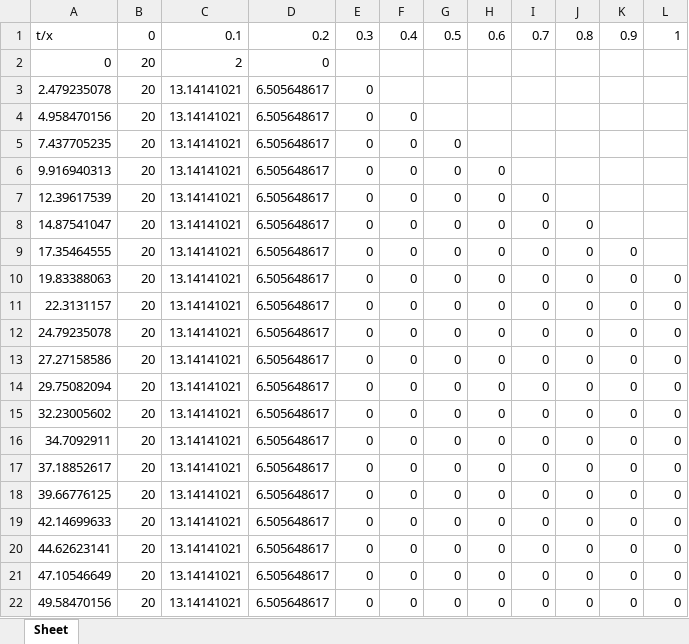
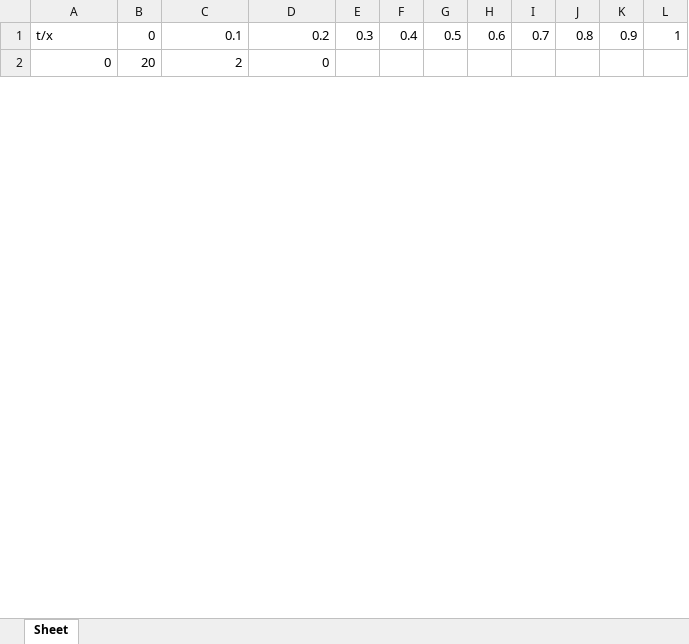
Before and after one commit to Dimichanga/Stefan_problem, an Excel workbook: Solution of the Stefan problem.xlsx, sheet Sheet, drawn as a sheet; only a part is shown; values as stored, in another font and other column widths than the file's, no borders; removed rows and columns are numbered as before the commit, all else as after; the diff covers the shown part only; the diff names each change by its address in the sheet, - before the commit and + after, or states it on an @@ line.

```diff
--- a/Solution of the Stefan problem.xlsx (sheet Sheet)
+++ b/Solution of the Stefan problem.xlsx (sheet Sheet)
-row 3: 2.479235078 | 20 | 13.14141021 | 6.505648617 | 0
-row 4: 4.958470156 | 20 | 13.14141021 | 6.505648617 | 0 | 0
-row 5: 7.437705235 | 20 | 13.14141021 | 6.505648617 | 0 | 0 | 0
-row 6: 9.916940313 | 20 | 13.14141021 | 6.505648617 | 0 | 0 | 0 | 0
-row 7: 12.39617539 | 20 | 13.14141021 | 6.505648617 | 0 | 0 | 0 | 0 | 0
-row 8: 14.87541047 | 20 | 13.14141021 | 6.505648617 | 0 | 0 | 0 | 0 | 0 | 0
-row 9: 17.35464555 | 20 | 13.14141021 | 6.505648617 | 0 | 0 | 0 | 0 | 0 | 0 | 0
-row 10: 19.83388063 | 20 | 13.14141021 | 6.505648617 | 0 | 0 | 0 | 0 | 0 | 0 | 0 | 0
-row 11: 22.3131157 | 20 | 13.14141021 | 6.505648617 | 0 | 0 | 0 | 0 | 0 | 0 | 0 | 0
-row 12: 24.79235078 | 20 | 13.14141021 | 6.505648617 | 0 | 0 | 0 | 0 | 0 | 0 | 0 | 0
-row 13: 27.27158586 | 20 | 13.14141021 | 6.505648617 | 0 | 0 | 0 | 0 | 0 | 0 | 0 | 0
-row 14: 29.75082094 | 20 | 13.14141021 | 6.505648617 | 0 | 0 | 0 | 0 | 0 | 0 | 0 | 0
-row 15: 32.23005602 | 20 | 13.14141021 | 6.505648617 | 0 | 0 | 0 | 0 | 0 | 0 | 0 | 0
-row 16: 34.7092911 | 20 | 13.14141021 | 6.505648617 | 0 | 0 | 0 | 0 | 0 | 0 | 0 | 0
-row 17: 37.18852617 | 20 | 13.14141021 | 6.505648617 | 0 | 0 | 0 | 0 | 0 | 0 | 0 | 0
-row 18: 39.66776125 | 20 | 13.14141021 | 6.505648617 | 0 | 0 | 0 | 0 | 0 | 0 | 0 | 0
-row 19: 42.14699633 | 20 | 13.14141021 | 6.505648617 | 0 | 0 | 0 | 0 | 0 | 0 | 0 | 0
-row 20: 44.62623141 | 20 | 13.14141021 | 6.505648617 | 0 | 0 | 0 | 0 | 0 | 0 | 0 | 0
-row 21: 47.10546649 | 20 | 13.14141021 | 6.505648617 | 0 | 0 | 0 | 0 | 0 | 0 | 0 | 0
-row 22: 49.58470156 | 20 | 13.14141021 | 6.505648617 | 0 | 0 | 0 | 0 | 0 | 0 | 0 | 0
```
Also changed, not shown: 19 added rows and 21 removed rows elsewhere in this sheet, 4 other files.
